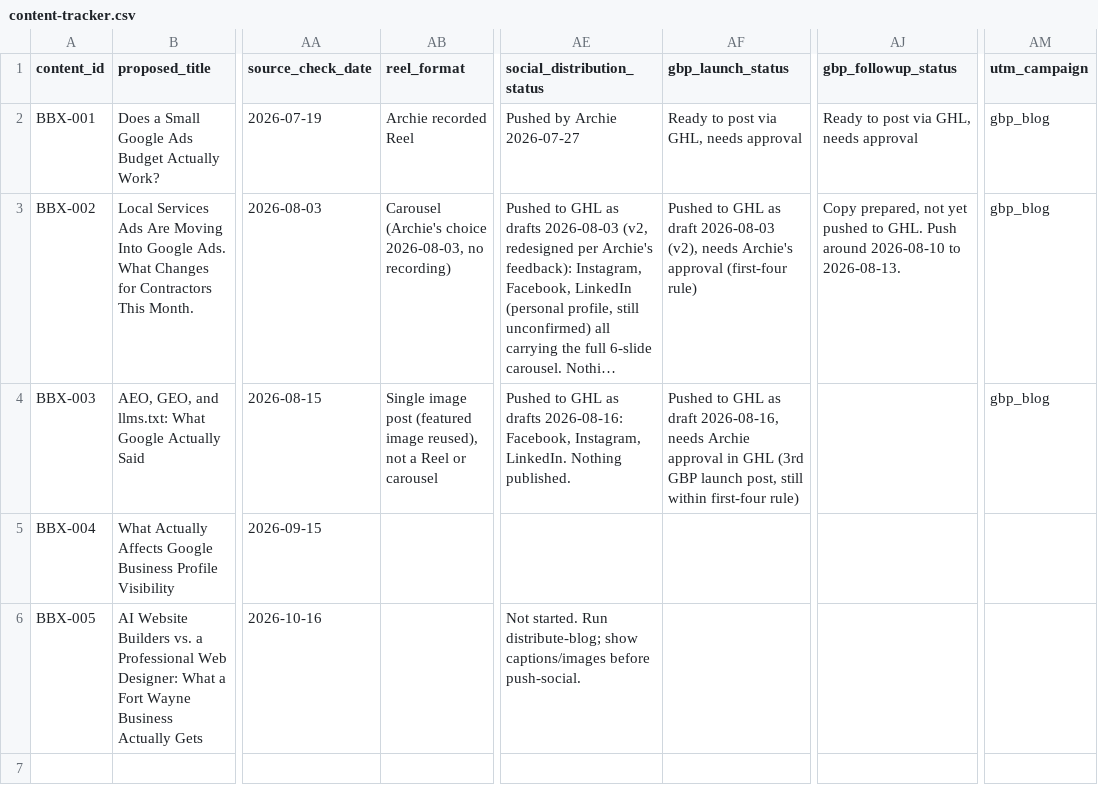
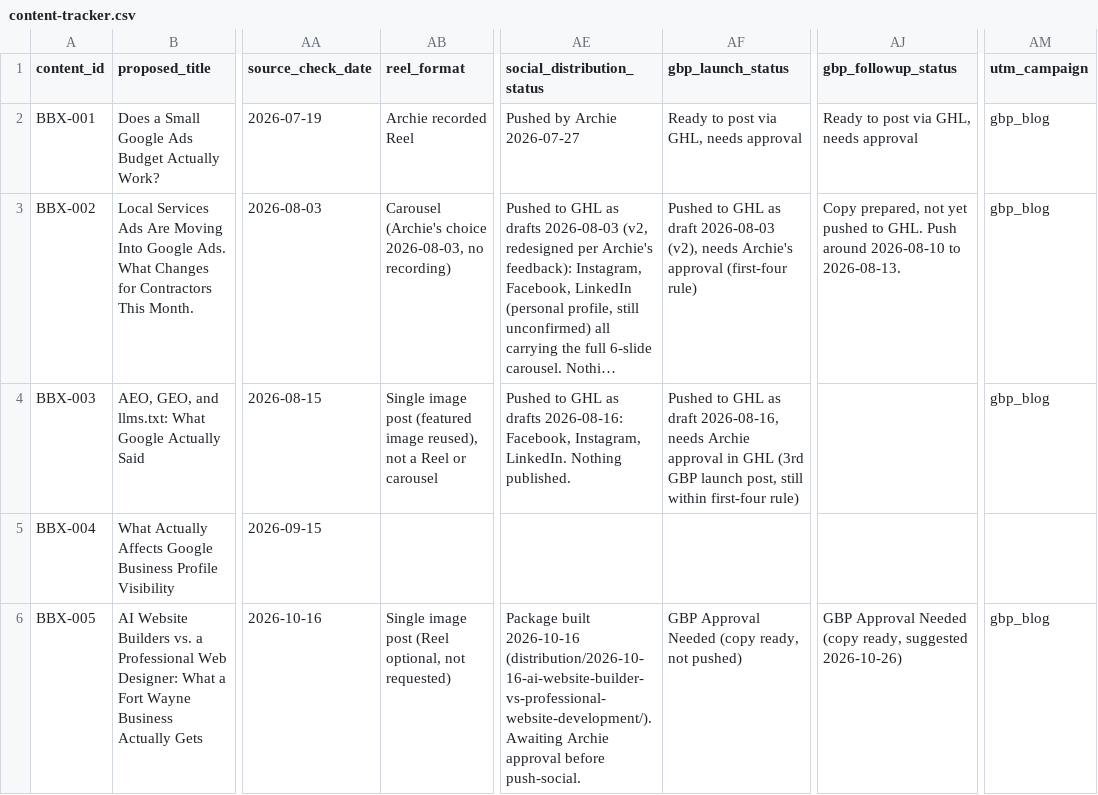
Before and after one commit to BrightboxDigital/brightbox-content-os, a CSV file: clients/brightbox/content-tracker.csv, drawn as a sheet; only a part is shown, gaps mark what is left out; long unchanged cells end in …; the diff names each change by its address in the sheet, - before the commit and + after, or states it on an @@ line.

```diff
--- a/clients/brightbox/content-tracker.csv
+++ b/clients/brightbox/content-tracker.csv
-AB6 (reel_format): (empty)
+AB6 (reel_format): Single image post (Reel optional, not requested)
-AE6 (social_distribution_status): Not started. Run distribute-blog; show captions/images before push-social.
+AE6 (social_distribution_status): Package built 2026-10-16 (distribution/2026-10-16-ai-website-builder-vs-professional-website-development/). Awaiting Archie approval before push-social.
-AF6 (gbp_launch_status): (empty)
+AF6 (gbp_launch_status): GBP Approval Needed (copy ready, not pushed)
-AJ6 (gbp_followup_status): (empty)
+AJ6 (gbp_followup_status): GBP Approval Needed (copy ready, suggested 2026-10-26)
-AM6 (utm_campaign): (empty)
+AM6 (utm_campaign): gbp_blog
```
Also changed, not shown: 3 other files.
